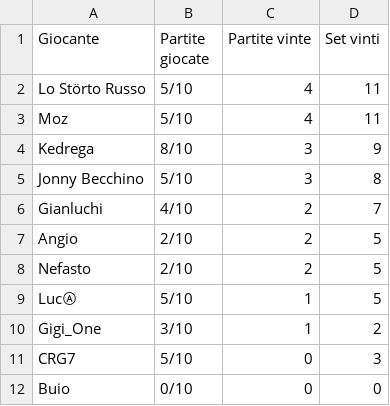
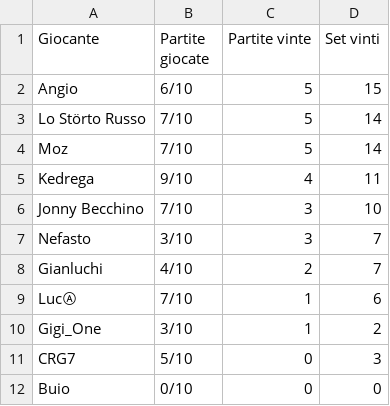
Before and after one commit to LaGiostraIndividuale/lagiostraindividuale.github.io, a CSV file: _data/SSR-Adriatic.csv, drawn as a sheet.

```diff
--- a/_data/SSR-Adriatic.csv
+++ b/_data/SSR-Adriatic.csv
@@ -1,10 +1,10 @@
 Giocante,Partite giocate,Partite vinte,Set vinti
-Lo Störto Russo,5/10,4,11
-Moz,5/10,4,11
-Kedrega,8/10,3,9
-Jonny Becchino,5/10,3,8
+Angio,6/10,5,15
+Lo Störto Russo,7/10,5,14
+Moz,7/10,5,14
+Kedrega,9/10,4,11
+Jonny Becchino,7/10,3,10
+Nefasto,3/10,3,7
 Gianluchi,4/10,2,7
-Angio,2/10,2,5
-Nefasto,2/10,2,5
-LucⒶ,5/10,1,5
+LucⒶ,7/10,1,6
 Gigi_One,3/10,1,2
```
Also changed, not shown: _data/SSR-Adriatic-II.csv, _data/SSR-Emiliana.csv.
